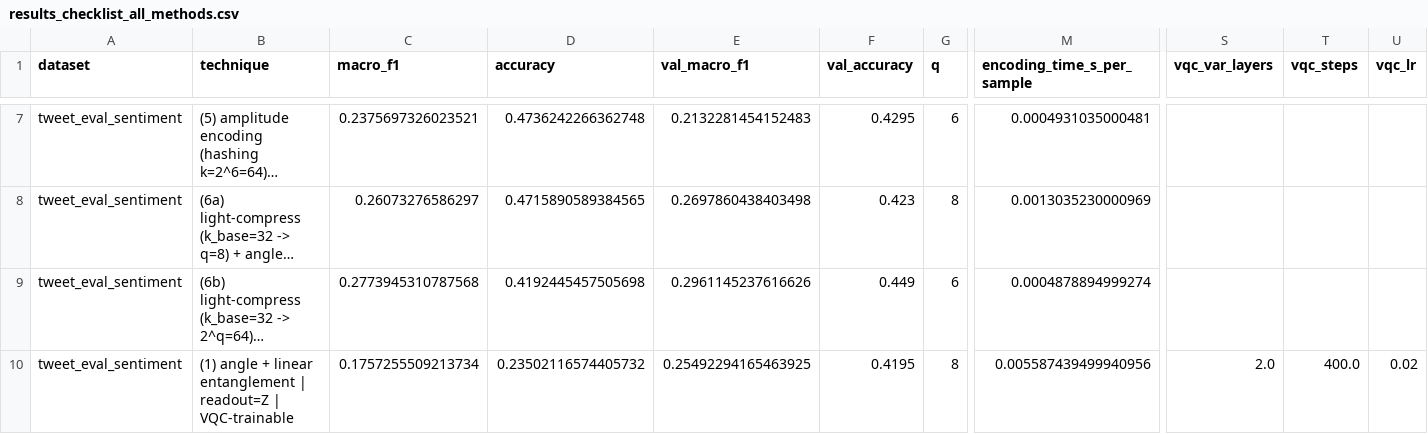
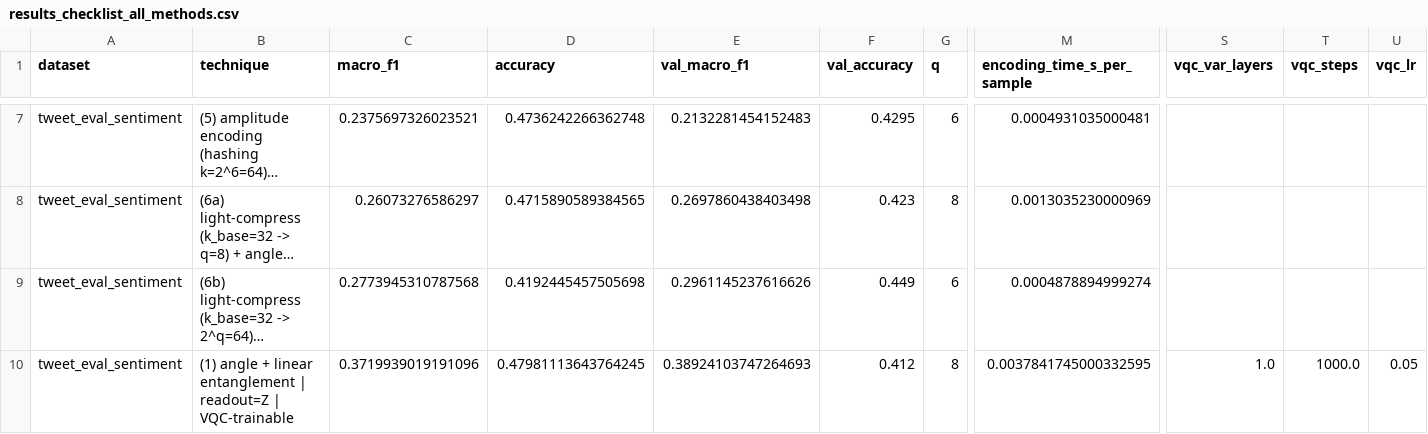
Before and after one commit to LukaszG92/QNLPExtendedAbstract, a CSV file: runs/results_checklist_all_methods.csv, drawn as a sheet; only a part is shown, gaps mark what is left out; long unchanged cells end in …; the diff names each change by its address in the sheet, - before the commit and + after, or states it on an @@ line.

```diff
--- a/runs/results_checklist_all_methods.csv
+++ b/runs/results_checklist_all_methods.csv
-C10 (macro_f1): 0.1757255509213734
+C10 (macro_f1): 0.3719939019191096
-D10 (accuracy): 0.23502116574405732
+D10 (accuracy): 0.47981113643764245
-E10 (val_macro_f1): 0.25492294165463925
+E10 (val_macro_f1): 0.38924103747264693
-F10 (val_accuracy): 0.4195
+F10 (val_accuracy): 0.412
-M10 (encoding_time_s_per_sample): 0.005587439499940956
+M10 (encoding_time_s_per_sample): 0.0037841745000332595
-S10 (vqc_var_layers): 2.0
+S10 (vqc_var_layers): 1.0
-T10 (vqc_steps): 400.0
+T10 (vqc_steps): 1000.0
-U10 (vqc_lr): 0.02
+U10 (vqc_lr): 0.05
```
Also changed, not shown: 3 other files.
